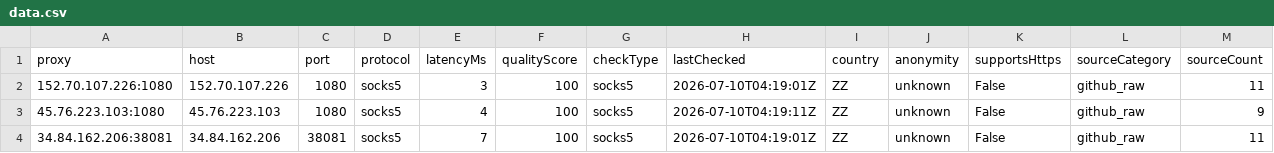
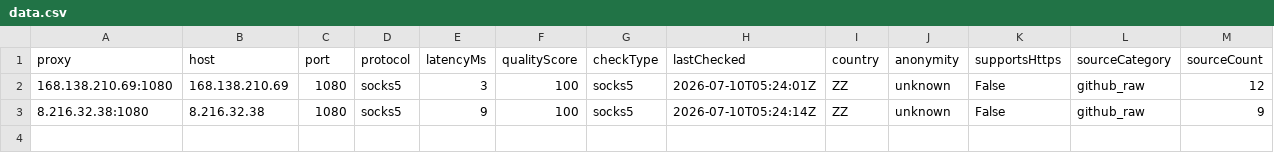
Before and after one commit to xyzs996/free-proxy-health-list, a CSV file: proxies/protocols/socks5/data.csv, drawn as a sheet.

```diff
--- a/proxies/protocols/socks5/data.csv
+++ b/proxies/protocols/socks5/data.csv
@@ -1,4 +1,3 @@
 proxy,host,port,protocol,latencyMs,qualityScore,checkType,lastChecked,country,anonymity,supportsHttps,sourceCategory,sourceCount
-152.70.107.226:1080,152.70.107.226,1080,socks5,3,100,socks5,2026-07-10T04:19:01Z,ZZ,unknown,False,github_raw,11
-45.76.223.103:1080,45.76.223.103,1080,socks5,4,100,socks5,2026-07-10T04:19:11Z,ZZ,unknown,False,github_raw,9
-34.84.162.206:38081,34.84.162.206,38081,socks5,7,100,socks5,2026-07-10T04:19:01Z,ZZ,unknown,False,github_raw,11
+168.138.210.69:1080,168.138.210.69,1080,socks5,3,100,socks5,2026-07-10T05:24:01Z,ZZ,unknown,False,github_raw,12
+8.216.32.38:1080,8.216.32.38,1080,socks5,9,100,socks5,2026-07-10T05:24:14Z,ZZ,unknown,False,github_raw,9
```
Also changed, not shown: proxies/all/data.csv, proxies/latency/fast/data.csv, 26 other files.
